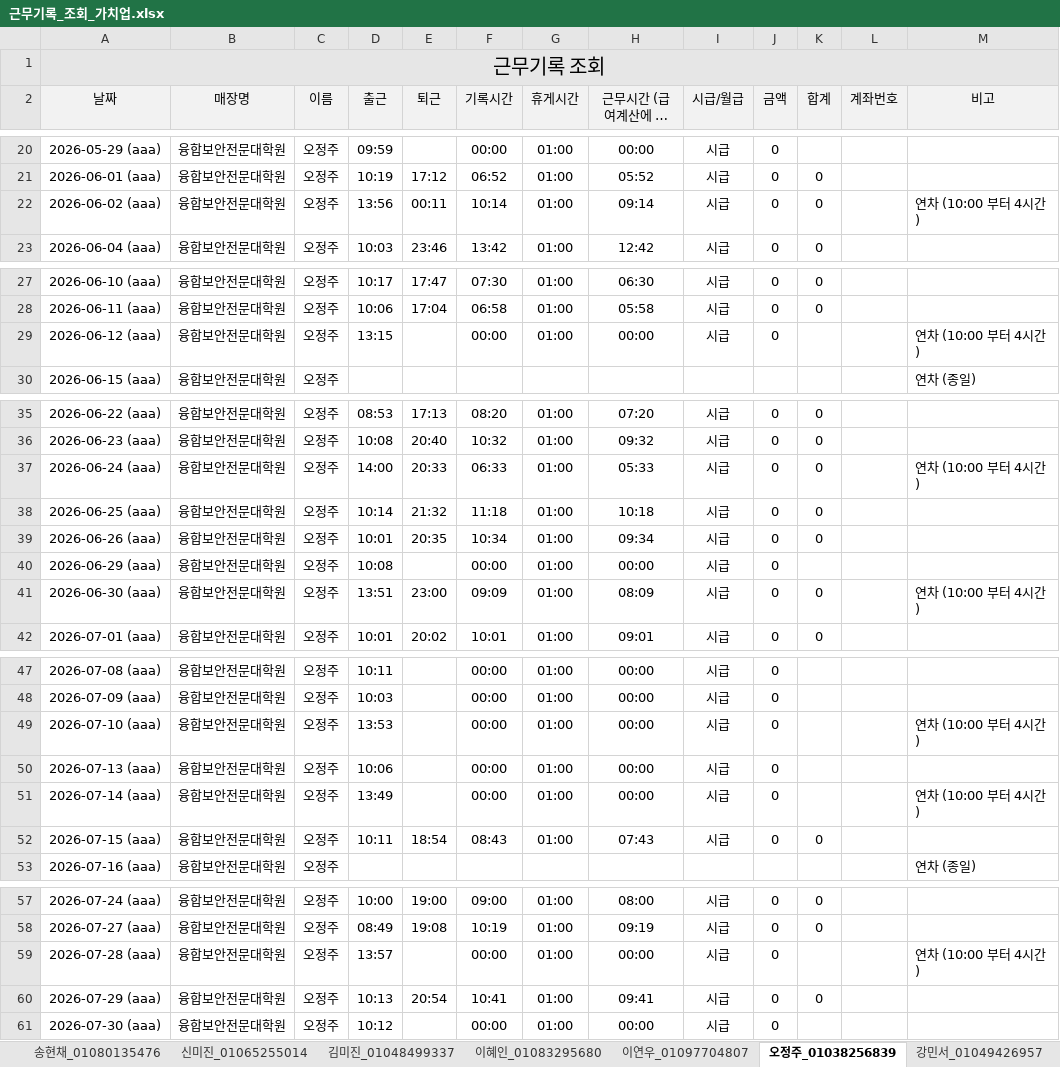
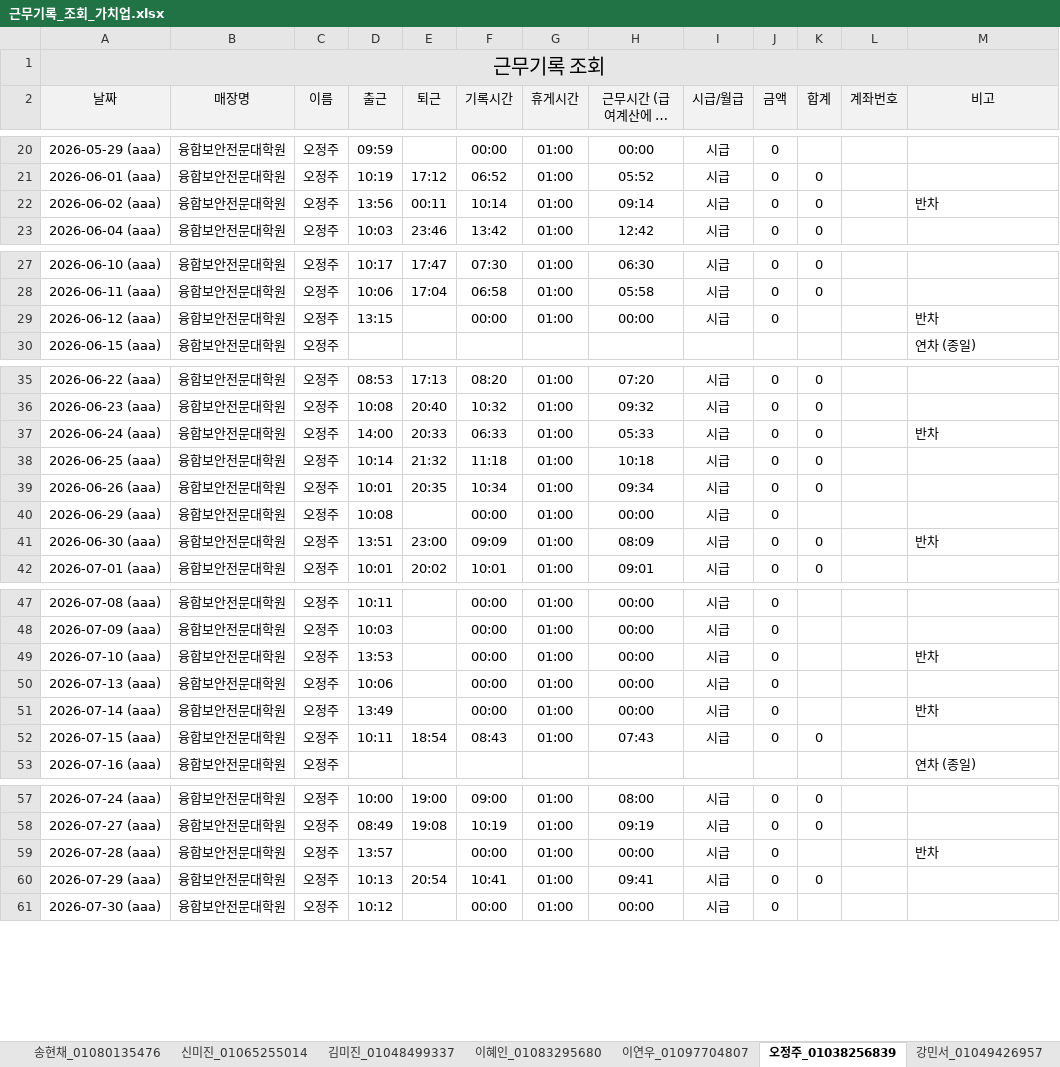
Before and after one commit to cseri-cse/attendance-dashboard, an Excel workbook: 월별 엑셀/근무기록_조회_가치업.xlsx, sheet 오정주_01038256839, drawn as a sheet; only a part is shown, gaps mark what is left out; long unchanged cells end in …; values as stored, in another font and other column widths than the file's, no borders; the diff names each change by its address in the sheet, - before the commit and + after, or states it on an @@ line.

```diff
--- a/월별 엑셀/근무기록_조회_가치업.xlsx (sheet 오정주_01038256839)
+++ b/월별 엑셀/근무기록_조회_가치업.xlsx (sheet 오정주_01038256839)
-M22 (비고): 연차 (10:00 부터 4시간)
+M22 (비고): 반차
-M29 (비고): 연차 (10:00 부터 4시간)
+M29 (비고): 반차
-M37 (비고): 연차 (10:00 부터 4시간)
+M37 (비고): 반차
-M41 (비고): 연차 (10:00 부터 4시간)
+M41 (비고): 반차
-M49 (비고): 연차 (10:00 부터 4시간)
+M49 (비고): 반차
-M51 (비고): 연차 (10:00 부터 4시간)
+M51 (비고): 반차
-M59 (비고): 연차 (10:00 부터 4시간)
+M59 (비고): 반차
```
Also changed, not shown: sheet 정예림_01043905877, sheet 노유정_01075302420, sheet 이혜인_01083295680, sheet 신미진_01065255014, sheet 신예은_01027130802, sheet 이연우_01097704807, 19 more sheets, 1 other file.
